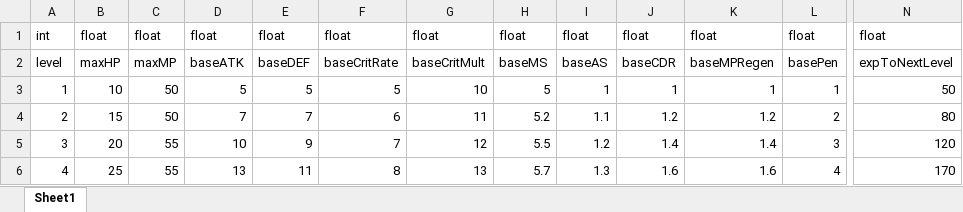
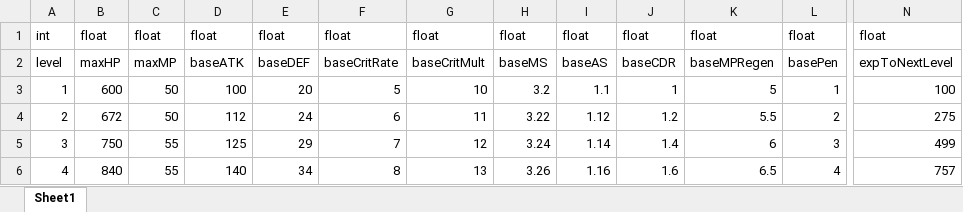
Before and after one commit to jolab4723/Project2, an Excel workbook: Assets/Resources/DataFiles/CharData/ClassData/1. ExcelFile/FighterStatData.xlsx, sheet Sheet1, drawn as a sheet; only a part is shown, gaps mark what is left out; values as stored, in another font and other column widths than the file's, no borders; the diff covers the shown part only; the diff names each change by its address in the sheet, - before the commit and + after, or states it on an @@ line.

```diff
--- a/Assets/Resources/DataFiles/CharData/ClassData/1. ExcelFile/FighterStatData.xlsx (sheet Sheet1)
+++ b/Assets/Resources/DataFiles/CharData/ClassData/1. ExcelFile/FighterStatData.xlsx (sheet Sheet1)
-B3: 10
+B3: 600
-D3: 5
+D3: 100
-E3: 5
+E3: 20
-H3: 5
+H3: 3.2
-I3: 1
+I3: 1.1
-K3: 1
+K3: 5
-N3: 50
+N3: 100
-B4: 15
+B4: 672
-D4: 7
+D4: 112
-E4: 7
+E4: 24
-H4: 5.2
+H4: 3.22
-I4: 1.1
+I4: 1.12
-K4: 1.2
+K4: 5.5
-N4: 80
+N4: 275
-B5: 20
+B5: 750
-D5: 10
+D5: 125
-E5: 9
+E5: 29
-H5: 5.5
+H5: 3.24
-I5: 1.2
+I5: 1.14
-K5: 1.4
+K5: 6
-N5: 120
+N5: 499
-B6: 25
+B6: 840
-D6: 13
+D6: 140
-E6: 11
+E6: 34
-H6: 5.7
+H6: 3.26
-I6: 1.3
+I6: 1.16
-K6: 1.6
+K6: 6.5
-N6: 170
+N6: 757
```
Also changed, not shown: 111 edited cells elsewhere in this sheet, 31 other files.
